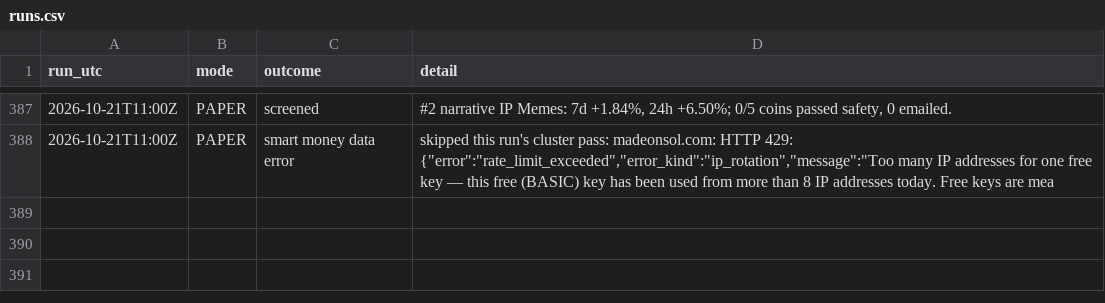
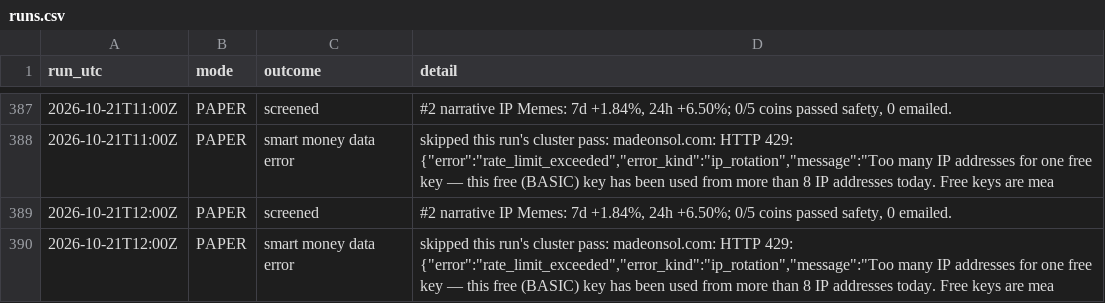
Before and after one commit to sageseid/MemeTrader, a CSV file: data/runs.csv, drawn as a sheet; only a part is shown, gaps mark what is left out; the diff names each change by its address in the sheet, - before the commit and + after, or states it on an @@ line.

```diff
--- a/data/runs.csv
+++ b/data/runs.csv
+row 389: 2026-10-21T12:00Z | PAPER | screened | #2 narrative IP Memes: 7d +1.84%, 24h +6.50%; 0/5 coins passed safety, 0 emailed.
+row 390: 2026-10-21T12:00Z | PAPER | smart money data error | skipped this run's cluster pass: madeonsol.com: HTTP 429: {"error":"rate_limit_exceeded","error_kind":"ip_rotation","message":"Too many IP addresses for one free key — this free (BASIC) key has been used from more than 8 IP addresses today. Free keys are mea
```
Also changed, not shown: data/signals.csv.
